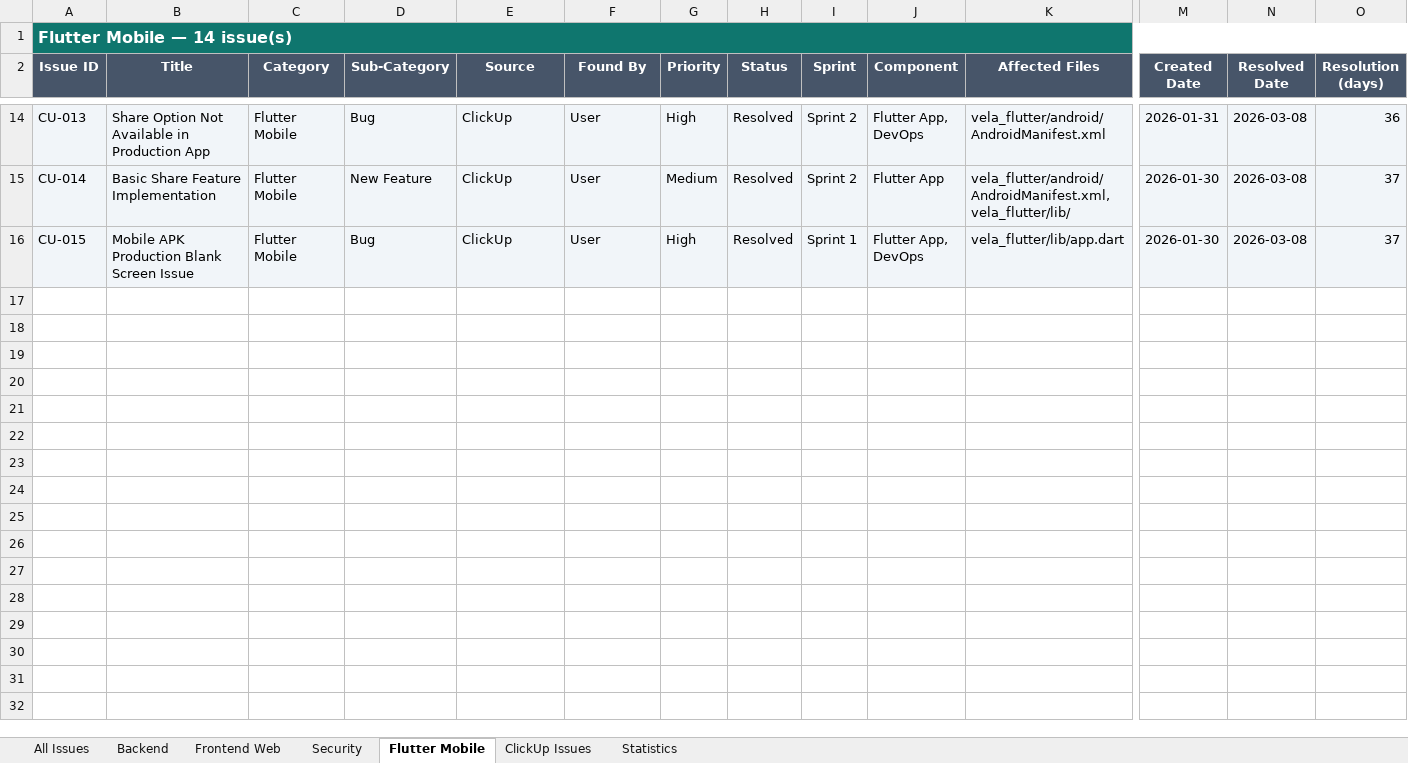
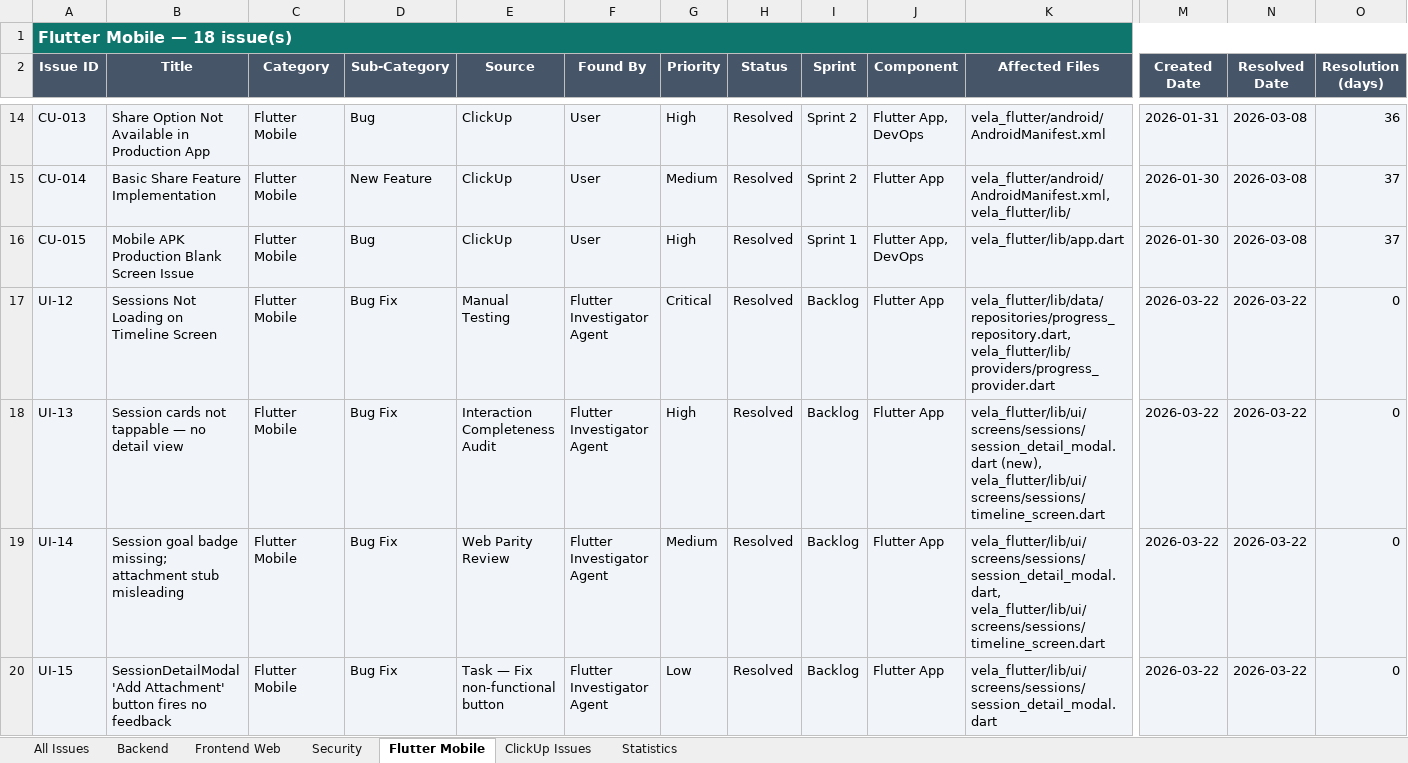
Before and after one commit to jackworksp/tracker_app, an Excel workbook: issues/master_issue_tracker.xlsx, sheet Flutter Mobile, drawn as a sheet; only a part is shown, gaps mark what is left out; values as stored, in another font and other column widths than the file's, no borders; rows hold the shown columns only; the diff names each change by its address in the sheet, - before the commit and + after, or states it on an @@ line.

```diff
--- a/issues/master_issue_tracker.xlsx (sheet Flutter Mobile)
+++ b/issues/master_issue_tracker.xlsx (sheet Flutter Mobile)
-A1 (Issue ID): Flutter Mobile — 14 issue(s)
+A1 (Issue ID): Flutter Mobile — 18 issue(s)
+row 17: UI-12 | Sessions Not Loading on Timeline Screen | Flutter Mobile | Bug Fix | Manual Testing | Flutter Investigator Agent | Critical | Resolved | Backlog | Flutter App | vela_flutter/lib/data/repositories/progress_repository.dart, vela_flutter/lib/providers/progress_provider.dart | 2026-03-22 | 2026-03-22 | 0
+row 18: UI-13 | Session cards not tappable — no detail view | Flutter Mobile | Bug Fix | Interaction Completeness Audit | Flutter Investigator Agent | High | Resolved | Backlog | Flutter App | vela_flutter/lib/ui/screens/sessions/session_detail_modal.dart (new), vela_flutter/lib/ui/screens/sessions/timeline_screen.dart | 2026-03-22 | 2026-03-22 | 0
+row 19: UI-14 | Session goal badge missing; attachment stub misleading | Flutter Mobile | Bug Fix | Web Parity Review | Flutter Investigator Agent | Medium | Resolved | Backlog | Flutter App | vela_flutter/lib/ui/screens/sessions/session_detail_modal.dart, vela_flutter/lib/ui/screens/sessions/timeline_screen.dart | 2026-03-22 | 2026-03-22 | 0
+row 20: UI-15 | SessionDetailModal 'Add Attachment' button fires no feedback | Flutter Mobile | Bug Fix | Task — Fix non-functional button | Flutter Investigator Agent | Low | Resolved | Backlog | Flutter App | vela_flutter/lib/ui/screens/sessions/session_detail_modal.dart | 2026-03-22 | 2026-03-22 | 0
```
Also changed, not shown: sheet All Issues, sheet Statistics, 16 other files.
